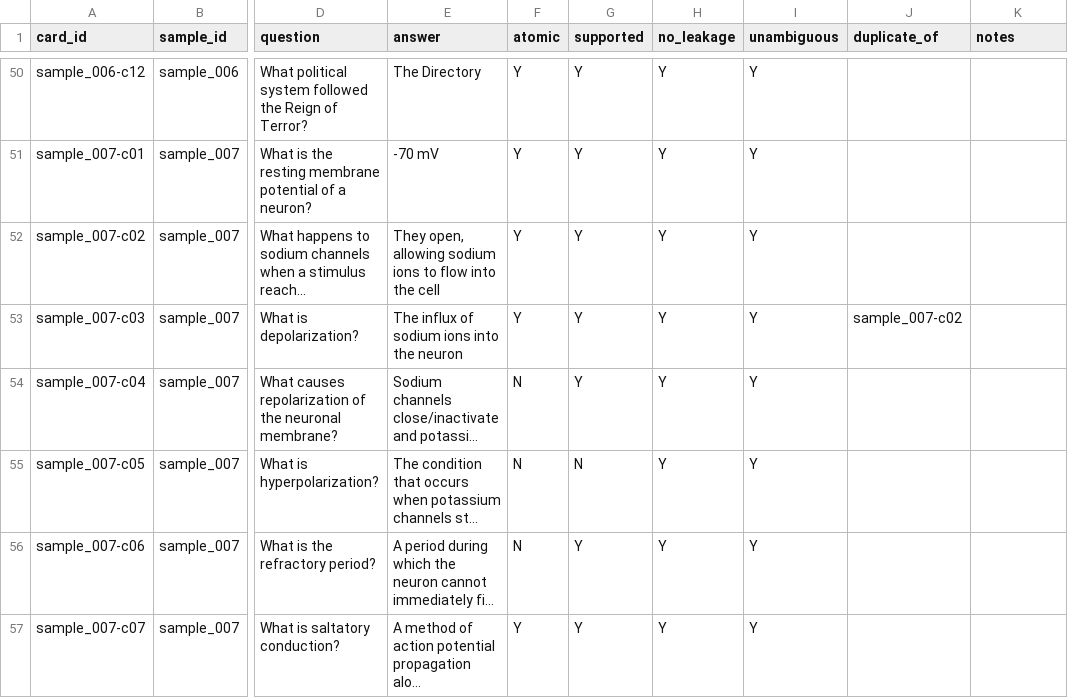
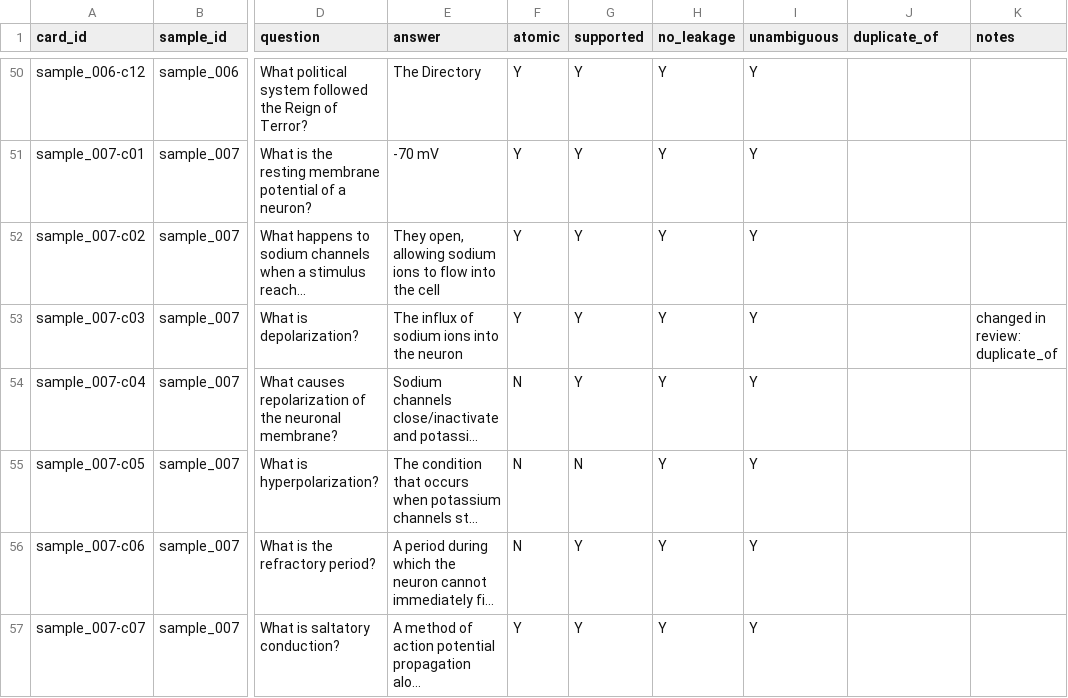
Before and after one commit to collin-harris/flashcard-study-app, a CSV file: eval/runs/2026-10-02_215109/rescored/rubric-1.6_test-set-2/split/2026-10-13_214206/split_scores.csv, drawn as a sheet; only a part is shown, gaps mark what is left out; long unchanged cells end in …; the diff names each change by its address in the sheet, - before the commit and + after, or states it on an @@ line.

```diff
--- a/eval/runs/2026-10-02_215109/rescored/rubric-1.6_test-set-2/split/2026-10-13_214206/split_scores.csv
+++ b/eval/runs/2026-10-02_215109/rescored/rubric-1.6_test-set-2/split/2026-10-13_214206/split_scores.csv
-J53 (duplicate_of): sample_007-c02
+J53 (duplicate_of): (empty)
-K53 (notes): (empty)
+K53 (notes): changed in review: duplicate_of
```
Also changed, not shown: eval/runs/2026-10-02_215109/rescored/rubric-1.6_test-set-2/score_changes.csv, eval/runs/2026-10-02_215109/rescored/rubric-1.6_test-set-2/scores.csv, 26 other files.
